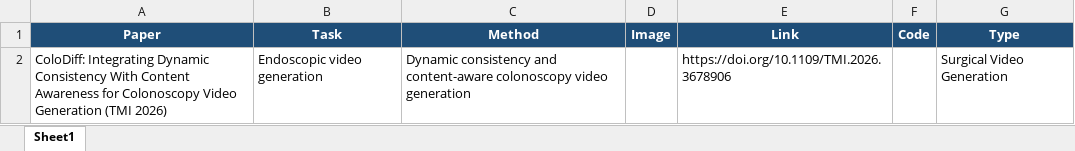
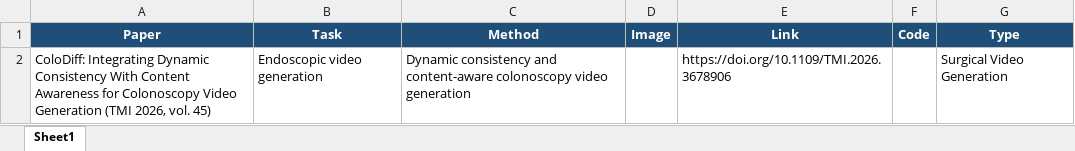
Before and after one commit to Mklsss/Surgical-Video-Generation-Compilation, an Excel workbook: tmi2026.xlsx, sheet Sheet1, drawn as a sheet; values as stored, in another font and other column widths than the file's, no borders; the diff names each change by its address in the sheet, - before the commit and + after, or states it on an @@ line.

```diff
--- a/tmi2026.xlsx (sheet Sheet1)
+++ b/tmi2026.xlsx (sheet Sheet1)
-A2 (Paper): …Generation (TMI 2026)
+A2 (Paper): …Generation (TMI 2026, vol. 45)
```
Also changed, not shown: 1 other file.
